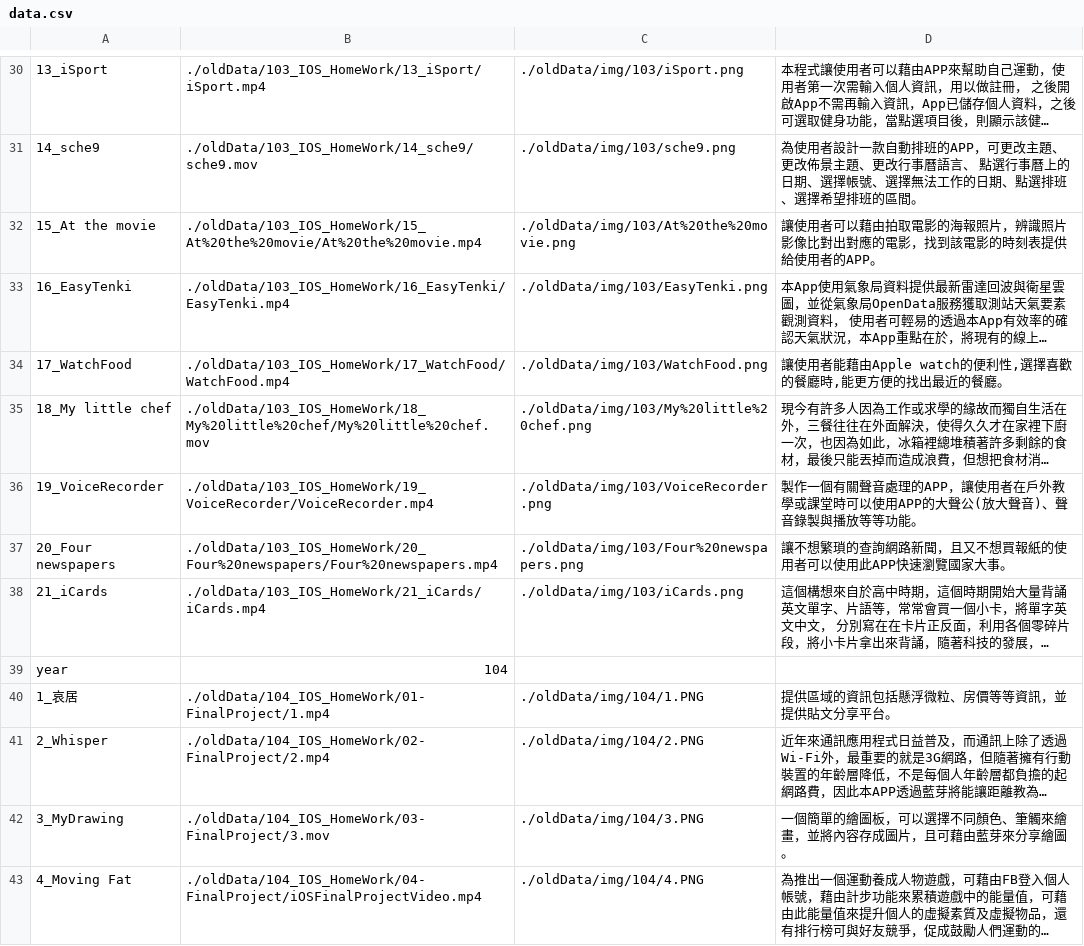
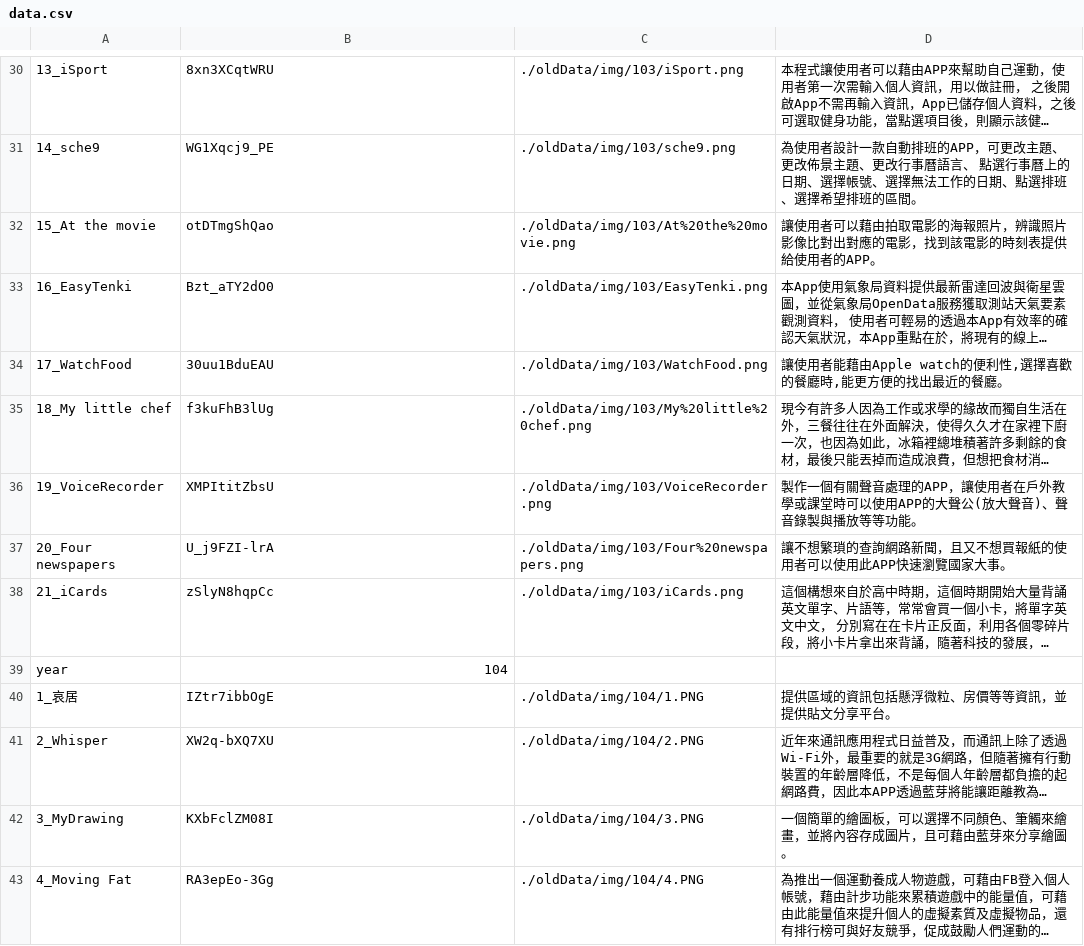
Before and after one commit to medialab1422/page, a CSV file: iosWeb/data.csv, drawn as a sheet; only a part is shown, gaps mark what is left out; long unchanged cells end in …; the diff covers the shown part only; the diff names each change by its address in the sheet, - before the commit and + after, or states it on an @@ line.

Commit message:
【Feat】 - iosWeb：add youtube video link 【Feat】 - iosWeb：add scroll animation

```diff
--- a/iosWeb/data.csv
+++ b/iosWeb/data.csv
-B30: ./oldData/103_IOS_HomeWork/13_iSport/iSport.mp4
+B30: 8xn3XCqtWRU
-B31: ./oldData/103_IOS_HomeWork/14_sche9/sche9.mov
+B31: WG1Xqcj9_PE
-B32: ./oldData/103_IOS_HomeWork/15_At%20the%20movie/At%20the%20movie.mp4
+B32: otDTmgShQao
-B33: ./oldData/103_IOS_HomeWork/16_EasyTenki/EasyTenki.mp4
+B33: Bzt_aTY2dO0
-B34: ./oldData/103_IOS_HomeWork/17_WatchFood/WatchFood.mp4
+B34: 30uu1BduEAU
-B35: ./oldData/103_IOS_HomeWork/18_My%20little%20chef/My%20little%20chef.mov
+B35: f3kuFhB3lUg
-B36: ./oldData/103_IOS_HomeWork/19_VoiceRecorder/VoiceRecorder.mp4
+B36: XMPItitZbsU
-B37: ./oldData/103_IOS_HomeWork/20_Four%20newspapers/Four%20newspapers.mp4
+B37: U_j9FZI-lrA
-B38: ./oldData/103_IOS_HomeWork/21_iCards/iCards.mp4
+B38: zSlyN8hqpCc
-B40: ./oldData/104_IOS_HomeWork/01-FinalProject/1.mp4
+B40: IZtr7ibbOgE
-B41: ./oldData/104_IOS_HomeWork/02-FinalProject/2.mp4
+B41: XW2q-bXQ7XU
-B42: ./oldData/104_IOS_HomeWork/03-FinalProject/3.mov
+B42: KXbFclZM08I
-B43: ./oldData/104_IOS_HomeWork/04-FinalProject/iOSFinalProjectVideo.mp4
+B43: RA3epEo-3Gg
```
Also changed, not shown: 88 edited cells elsewhere in this file, 3 other files.
